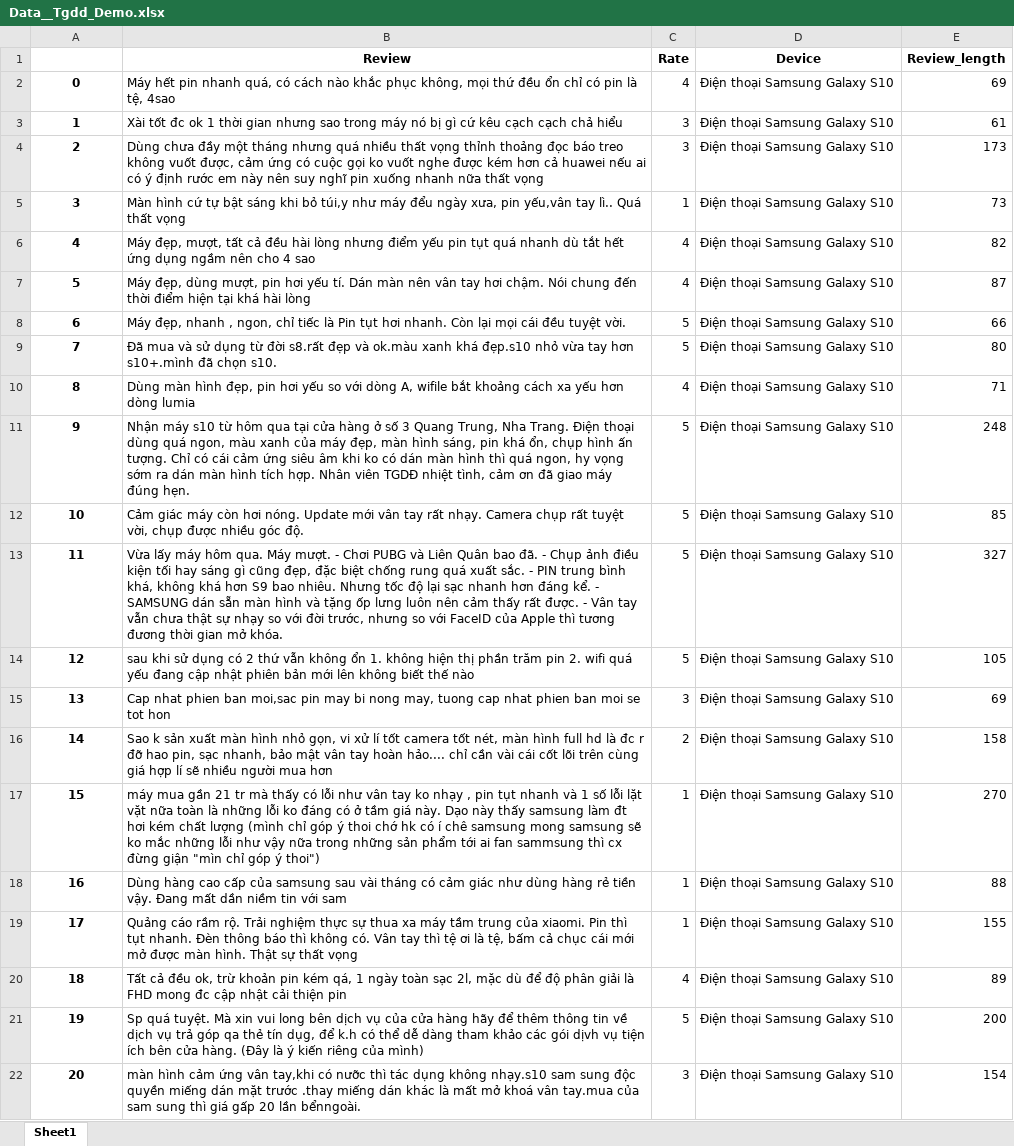
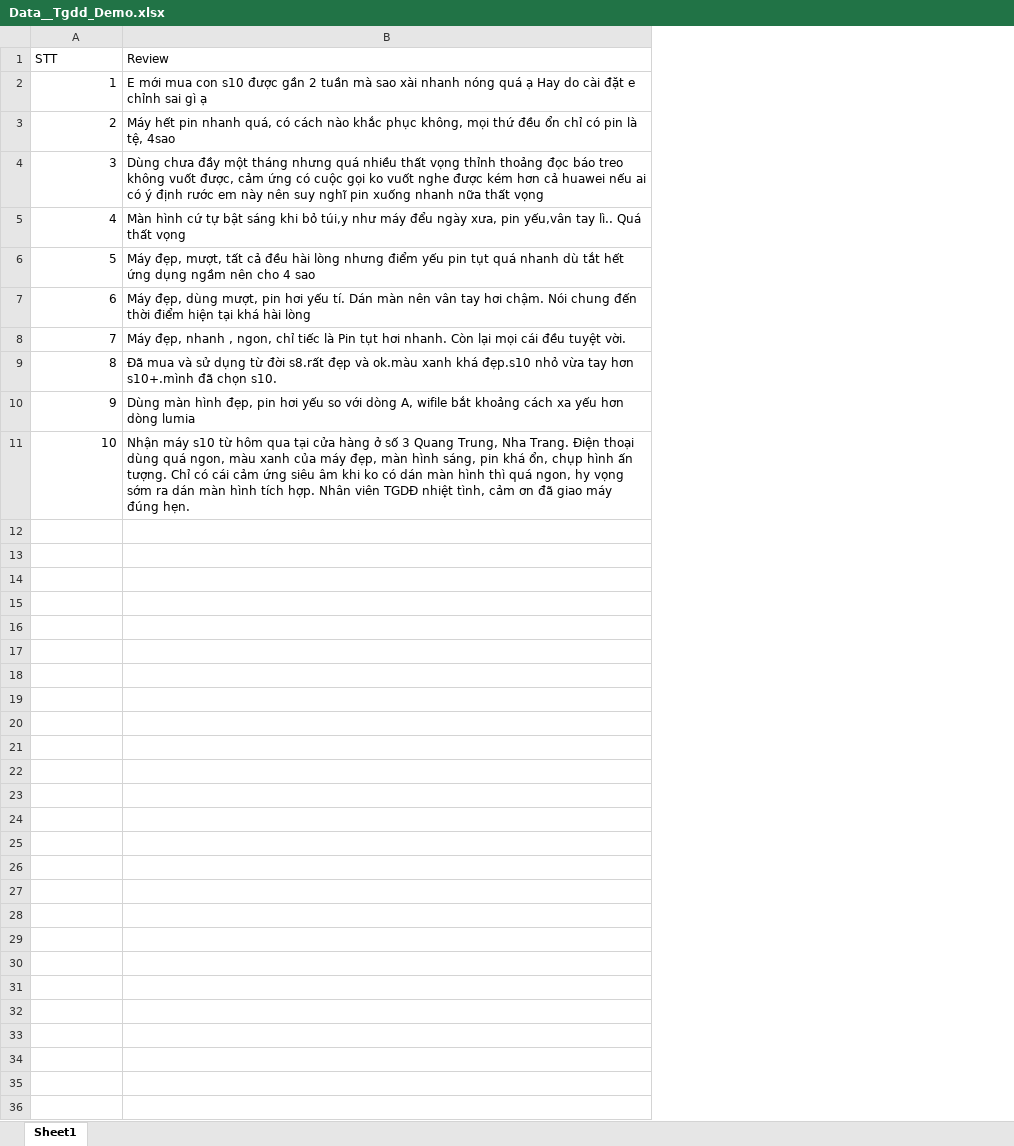
Before and after one commit to vinhdoan1618/DA2019, an Excel workbook: Data/Data__Tgdd_Demo.xlsx, sheet Sheet1, drawn as a sheet; values as stored, in another font and other column widths than the file's, no borders; removed rows and columns are numbered as before the commit, all else as after; the diff names each change by its address in the sheet, - before the commit and + after, or states it on an @@ line.

```diff
--- a/Data/Data__Tgdd_Demo.xlsx (sheet Sheet1)
+++ b/Data/Data__Tgdd_Demo.xlsx (sheet Sheet1)
-column C (Rate), row 2: 4; rows 4-11: 3 | 1 | 4 | 4 | 5 | 5 | 4 | 5
-column D (Device), row 2: Điện thoại Samsung Galaxy S10; rows 4-11: all Điện thoại Samsung Galaxy S10
-column E (Review_length), row 2: 69; rows 4-11: 173 | 73 | 82 | 87 | 66 | 80 | 71 | 248
@@ column A (STT) renumbered between rows 1 and 11 @@
@@ B1 bold: on → off, alignment: center → left @@
+row 2: 1 | E mới mua con s10 được gần 2 tuần mà sao xài nhanh nóng quá ạ Hay do cài đặt e chỉnh sai gì ạ
@@ A3 bold: on → off, alignment: center → right @@
-row 3: 1 | Xài tốt đc ok 1 thời gian nhưng sao trong máy nó bị gì cứ kêu cạch cạch chả hiểu | 3 | Điện thoại Samsung Galaxy S10 | 61
@@ A4:A11 bold: on → off, alignment: center → right @@
-row 12: 10 | Cảm giác máy còn hơi nóng. Update mới vân tay rất nhạy. Camera chụp rất tuyệt vời, chụp được nhiều góc độ. | 5 | Điện thoại Samsung Galaxy S10 | 85
-row 13: 11 | Vừa lấy máy hôm qua. Máy mượt. - Chơi PUBG và Liên Quân bao đã. - Chụp ảnh điều kiện tối hay sáng gì cũng đẹp, đặc biệt chống rung quá xuất sắc. - PIN trung bình khá, không khá hơn S9 bao nhiêu. Nhưng tốc độ lại sạc nhanh hơn đáng kể. - SAMSUNG dán sẵn màn hình và tặng ốp lưng luôn nên cảm thấy rất được. - Vân tay vẫn chưa thật sự nhạy so với đời trước, nhưng so với FaceID của Apple thì tương đương thời gian mở khóa. | 5 | Điện thoại Samsung Galaxy S10 | 327
-row 14: 12 | sau khi sử dụng có 2 thứ vẫn không ổn 1. không hiện thị phần trăm pin 2. wifi quá yếu đang cập nhật phiên bản mới lên không biết thế nào | 5 | Điện thoại Samsung Galaxy S10 | 105
-row 15: 13 | Cap nhat phien ban moi,sac pin may bi nong may, tuong cap nhat phien ban moi se tot hon | 3 | Điện thoại Samsung Galaxy S10 | 69
-row 16: 14 | Sao k sản xuất màn hình nhỏ gọn, vi xử lí tốt camera tốt nét, màn hình full hd là đc r đỡ hao pin, sạc nhanh, bảo mật vân tay hoàn hảo.... chỉ cần vài cái cốt lõi trên cùng giá hợp lí sẽ nhiều người mua hơn | 2 | Điện thoại Samsung Galaxy S10 | 158
-row 17: 15 | máy mua gần 21 tr mà thấy có lỗi như vân tay ko nhạy , pin tụt nhanh và 1 số lỗi lặt vặt nữa toàn là những lỗi ko đáng có ở tầm giá này. Dạo này thấy samsung làm đt hơi kém chất lượng (mình chỉ góp ý thoi chớ hk có í chê samsung mong samsung sẽ ko mắc những lỗi như vậy nữa trong những sản phẩm tới ai fan sammsung thì cx đừng giận "mìn chỉ góp ý thoi") | 1 | Điện thoại Samsung Galaxy S10 | 270
-row 18: 16 | Dùng hàng cao cấp của samsung sau vài tháng có cảm giác như dùng hàng rẻ tiền vậy. Đang mất dần niềm tin với sam | 1 | Điện thoại Samsung Galaxy S10 | 88
-row 19: 17 | Quảng cáo rầm rộ. Trải nghiệm thực sự thua xa máy tầm trung của xiaomi. Pin thì tụt nhanh. Đèn thông báo thì không có. Vân tay thì tệ ơi là tệ, bấm cả chục cái mới mở được màn hình. Thật sự thất vọng | 1 | Điện thoại Samsung Galaxy S10 | 155
-row 20: 18 | Tất cả đều ok, trừ khoản pin kém qá, 1 ngày toàn sạc 2l, mặc dù để độ phân giải là FHD mong đc cập nhật cải thiện pin | 4 | Điện thoại Samsung Galaxy S10 | 89
-row 21: 19 | Sp quá tuyệt. Mà xin vui long bên dịch vụ của cửa hàng hãy để thêm thông tin về dịch vụ trả góp qa thẻ tín dụg, để k.h có thể dễ dàng tham khảo các gói dịvh vụ tiện ích bên cửa hàng. (Đây là ý kiến riêng của mình) | 5 | Điện thoại Samsung Galaxy S10 | 200
-row 22: 20 | màn hình cảm ứng vân tay,khi có nưỡc thì tác dụng không nhạy.s10 sam sung độc quyền miếng dán mặt trước .thay miếng dán khác là mất mở khoá vân tay.mua của sam sung thì giá gấp 20 lần bểnngoài. | 3 | Điện thoại Samsung Galaxy S10 | 154
```
Also changed, not shown: Data/Data_Predict.xlsx, Data/Stop_Word.xlsx, 11 other files.
